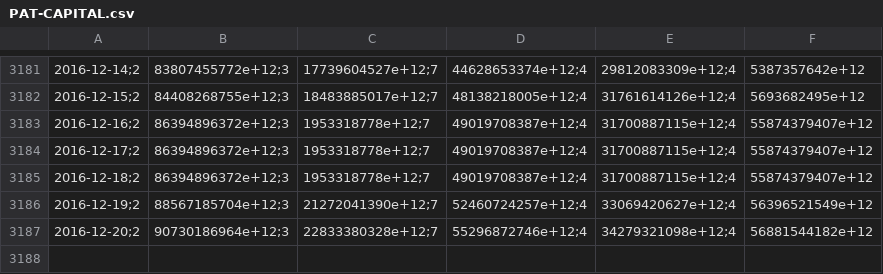
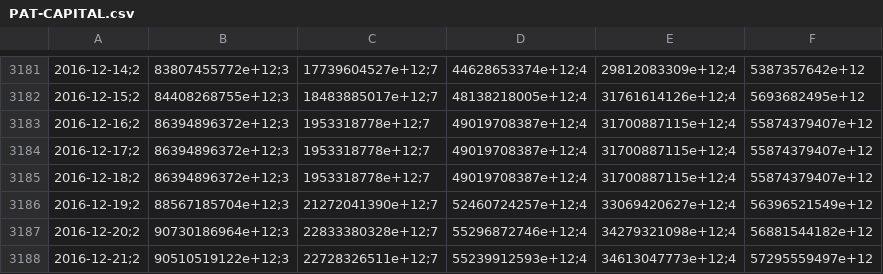
Before and after one commit to collabmarket/data_afp, a CSV file: data/PAT-CAPITAL.csv, drawn as a sheet; only a part is shown, gaps mark what is left out; the diff names each change by its address in the sheet, - before the commit and + after, or states it on an @@ line.

```diff
--- a/data/PAT-CAPITAL.csv
+++ b/data/PAT-CAPITAL.csv
+row 3188: 2016-12-21;2 | 90510519122e+12;3 | 22728326511e+12;7 | 55239912593e+12;4 | 34613047773e+12;4 | 57295559497e+12
```
Also changed, not shown: data/PAT-HABITAT.csv, data/PAT-MODELO.csv, 16 other files.
